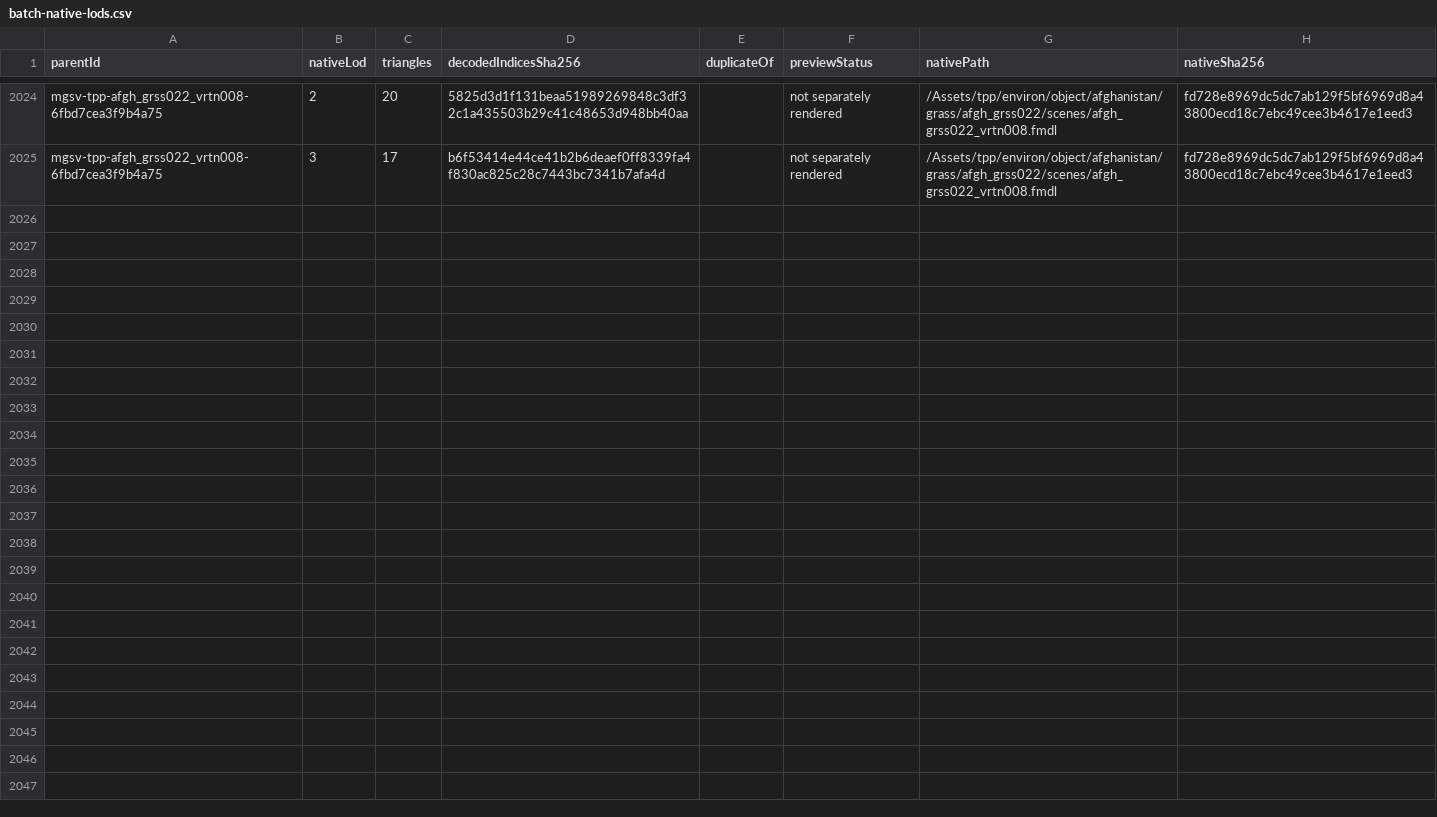
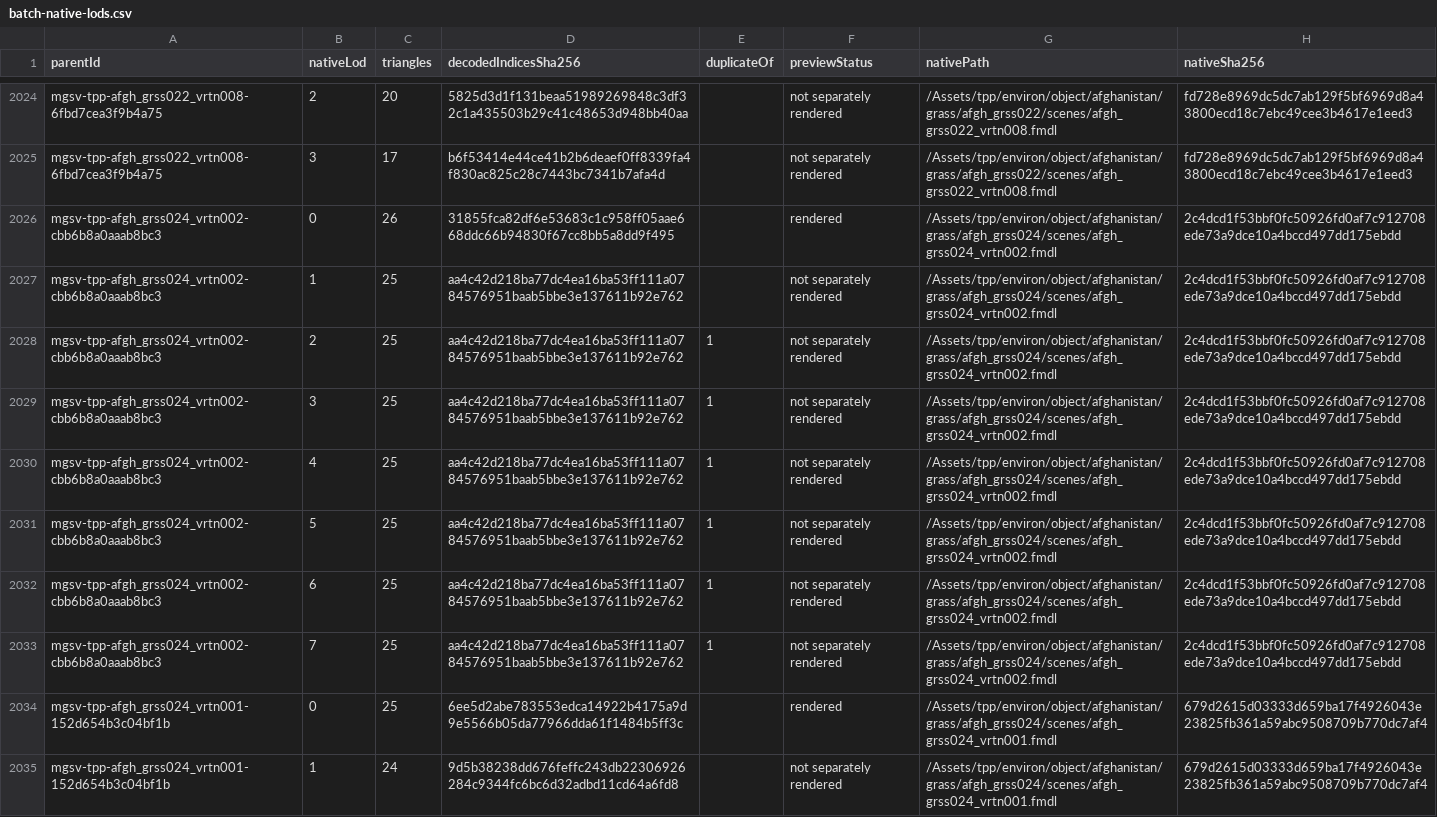
Before and after one commit to arsenal-pt/immersive-mother-base, a CSV file: research/asset-library/batch-native-lods.csv, drawn as a sheet; only a part is shown, gaps mark what is left out; the diff covers the shown part only; the diff names each change by its address in the sheet, - before the commit and + after, or states it on an @@ line.

```diff
--- a/research/asset-library/batch-native-lods.csv
+++ b/research/asset-library/batch-native-lods.csv
+row 2026: mgsv-tpp-afgh_grss024_vrtn002-cbb6b8a0aaab8bc3 | 0 | 26 | 31855fca82df6e53683c1c958ff05aae668ddc66b94830f67cc8bb5a8dd9f495 |  | rendered | /Assets/tpp/environ/object/afghanistan/grass/afgh_grss024/scenes/afgh_grss024_vrtn002.fmdl | 2c4dcd1f53bbf0fc50926fd0af7c912708ede73a9dce10a4bccd497dd175ebdd
+row 2027: mgsv-tpp-afgh_grss024_vrtn002-cbb6b8a0aaab8bc3 | 1 | 25 | aa4c42d218ba77dc4ea16ba53ff111a0784576951baab5bbe3e137611b92e762 |  | not separately rendered | /Assets/tpp/environ/object/afghanistan/grass/afgh_grss024/scenes/afgh_grss024_vrtn002.fmdl | 2c4dcd1f53bbf0fc50926fd0af7c912708ede73a9dce10a4bccd497dd175ebdd
+row 2028: mgsv-tpp-afgh_grss024_vrtn002-cbb6b8a0aaab8bc3 | 2 | 25 | aa4c42d218ba77dc4ea16ba53ff111a0784576951baab5bbe3e137611b92e762 | 1 | not separately rendered | /Assets/tpp/environ/object/afghanistan/grass/afgh_grss024/scenes/afgh_grss024_vrtn002.fmdl | 2c4dcd1f53bbf0fc50926fd0af7c912708ede73a9dce10a4bccd497dd175ebdd
+row 2029: mgsv-tpp-afgh_grss024_vrtn002-cbb6b8a0aaab8bc3 | 3 | 25 | aa4c42d218ba77dc4ea16ba53ff111a0784576951baab5bbe3e137611b92e762 | 1 | not separately rendered | /Assets/tpp/environ/object/afghanistan/grass/afgh_grss024/scenes/afgh_grss024_vrtn002.fmdl | 2c4dcd1f53bbf0fc50926fd0af7c912708ede73a9dce10a4bccd497dd175ebdd
+row 2030: mgsv-tpp-afgh_grss024_vrtn002-cbb6b8a0aaab8bc3 | 4 | 25 | aa4c42d218ba77dc4ea16ba53ff111a0784576951baab5bbe3e137611b92e762 | 1 | not separately rendered | /Assets/tpp/environ/object/afghanistan/grass/afgh_grss024/scenes/afgh_grss024_vrtn002.fmdl | 2c4dcd1f53bbf0fc50926fd0af7c912708ede73a9dce10a4bccd497dd175ebdd
+row 2031: mgsv-tpp-afgh_grss024_vrtn002-cbb6b8a0aaab8bc3 | 5 | 25 | aa4c42d218ba77dc4ea16ba53ff111a0784576951baab5bbe3e137611b92e762 | 1 | not separately rendered | /Assets/tpp/environ/object/afghanistan/grass/afgh_grss024/scenes/afgh_grss024_vrtn002.fmdl | 2c4dcd1f53bbf0fc50926fd0af7c912708ede73a9dce10a4bccd497dd175ebdd
+row 2032: mgsv-tpp-afgh_grss024_vrtn002-cbb6b8a0aaab8bc3 | 6 | 25 | aa4c42d218ba77dc4ea16ba53ff111a0784576951baab5bbe3e137611b92e762 | 1 | not separately rendered | /Assets/tpp/environ/object/afghanistan/grass/afgh_grss024/scenes/afgh_grss024_vrtn002.fmdl | 2c4dcd1f53bbf0fc50926fd0af7c912708ede73a9dce10a4bccd497dd175ebdd
+row 2033: mgsv-tpp-afgh_grss024_vrtn002-cbb6b8a0aaab8bc3 | 7 | 25 | aa4c42d218ba77dc4ea16ba53ff111a0784576951baab5bbe3e137611b92e762 | 1 | not separately rendered | /Assets/tpp/environ/object/afghanistan/grass/afgh_grss024/scenes/afgh_grss024_vrtn002.fmdl | 2c4dcd1f53bbf0fc50926fd0af7c912708ede73a9dce10a4bccd497dd175ebdd
+row 2034: mgsv-tpp-afgh_grss024_vrtn001-152d654b3c04bf1b | 0 | 25 | 6ee5d2abe783553edca14922b4175a9d9e5566b05da77966dda61f1484b5ff3c |  | rendered | /Assets/tpp/environ/object/afghanistan/grass/afgh_grss024/scenes/afgh_grss024_vrtn001.fmdl | 679d2615d03333d659ba17f4926043e23825fb361a59abc9508709b770dc7af4
+row 2035: mgsv-tpp-afgh_grss024_vrtn001-152d654b3c04bf1b | 1 | 24 | 9d5b38238dd676feffc243db22306926284c9344fc6bc6d32adbd11cd64a6fd8 |  | not separately rendered | /Assets/tpp/environ/object/afghanistan/grass/afgh_grss024/scenes/afgh_grss024_vrtn001.fmdl | 679d2615d03333d659ba17f4926043e23825fb361a59abc9508709b770dc7af4
```
Also changed, not shown: 10 added rows elsewhere in this file, research/asset-library/catalogue.csv, research/asset-library/display-catalogue.csv, 45 other files.
